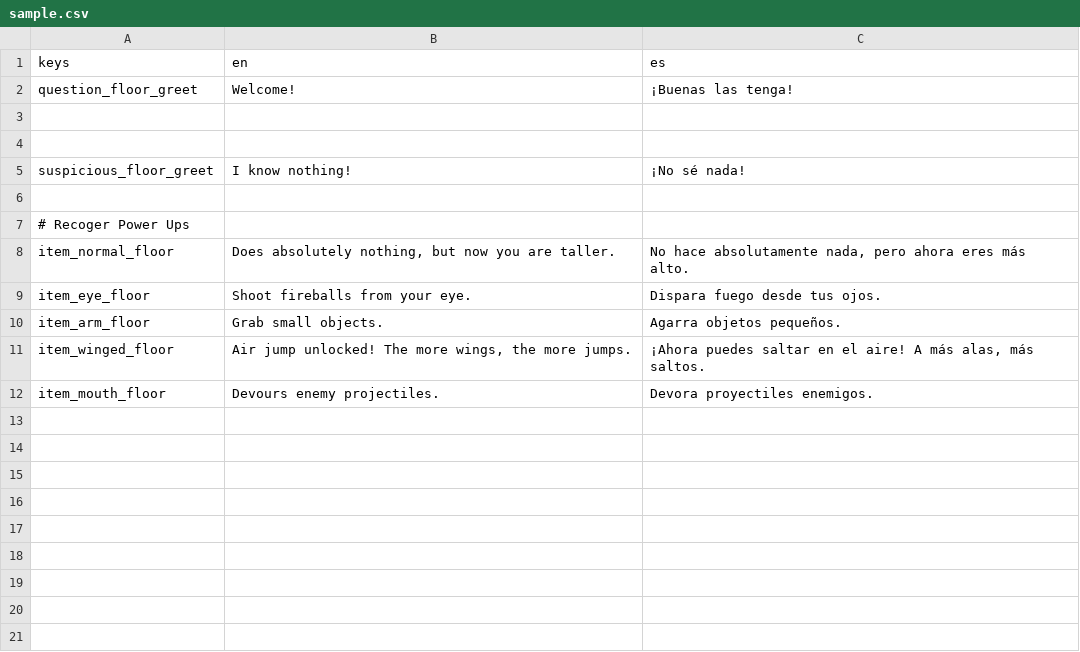
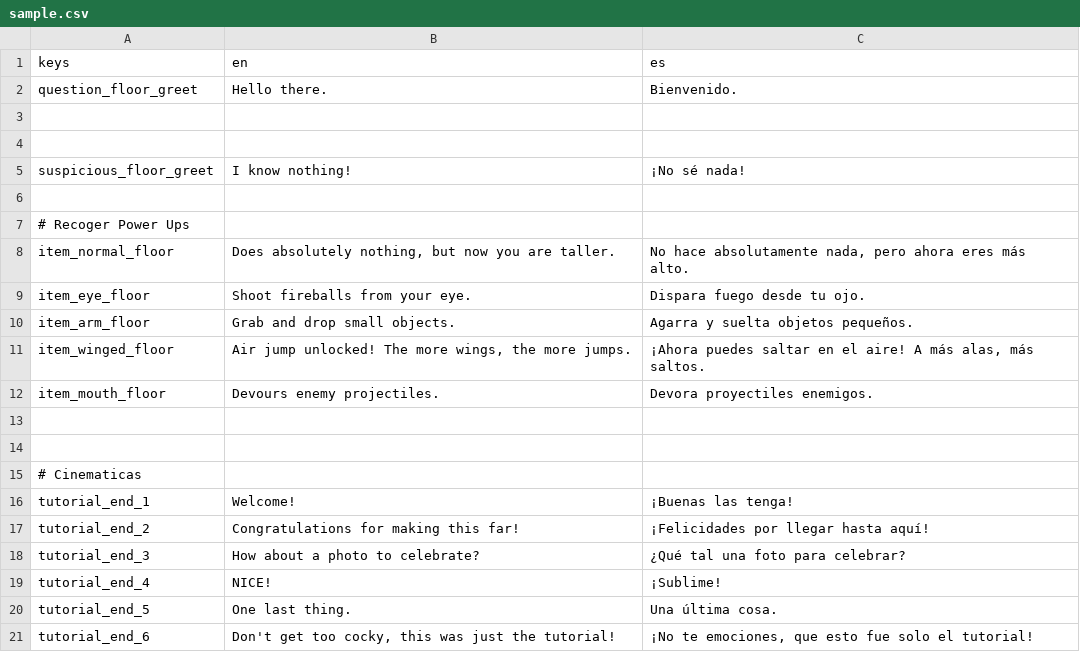
Before and after one commit to EricElMagenta/TowerSquared, a CSV file: sample.csv, drawn as a sheet.

Commit message:
Agregada cinemática al terminar el tutorial

```diff
--- a/sample.csv
+++ b/sample.csv
@@ -1,3 +1,3 @@
 keys,en,es
-question_floor_greet,Welcome!,¡Buenas las tenga!
+question_floor_greet,Hello there.,Bienvenido.
 ,,
@@ -8,5 +8,14 @@ suspicious_floor_greet,I know nothing!,¡No sé nada!
 item_normal_floor,"Does absolutely nothing, but now you are taller.","No hace absolutamente nada, pero ahora eres más alto."
-item_eye_floor,Shoot fireballs from your eye.,Dispara fuego desde tus ojos.
-item_arm_floor,Grab small objects.,Agarra objetos pequeños.
+item_eye_floor,Shoot fireballs from your eye.,Dispara fuego desde tu ojo.
+item_arm_floor,Grab and drop small objects.,Agarra y suelta objetos pequeños.
 item_winged_floor,"Air jump unlocked! The more wings, the more jumps.","¡Ahora puedes saltar en el aire! A más alas, más saltos."
 item_mouth_floor,Devours enemy projectiles.,Devora proyectiles enemigos.
+,,
+,,
+# Cinematicas,,
+tutorial_end_1,Welcome!,¡Buenas las tenga!
+tutorial_end_2,Congratulations for making this far!,¡Felicidades por llegar hasta aquí!
+tutorial_end_3,How about a photo to celebrate?,¿Qué tal una foto para celebrar?
+tutorial_end_4,NICE!,¡Sublime!
+tutorial_end_5,One last thing.,Una última cosa.
+tutorial_end_6,"Don't get too cocky, this was just the tutorial!","¡No te emociones, que esto fue solo el tutorial!"
```
Also changed, not shown: 35 other files.
